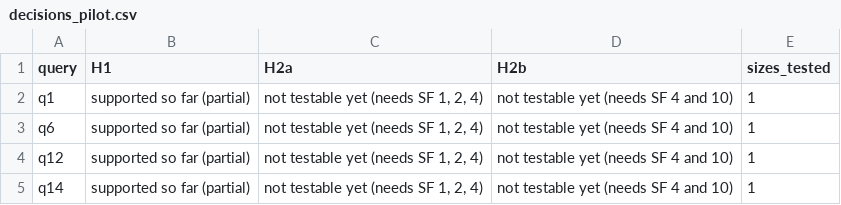
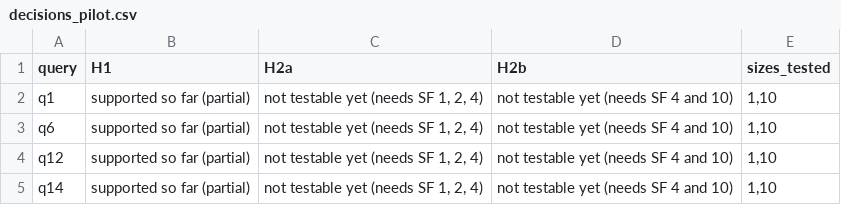
Before and after one commit to khalilAnkri/DB-Benchmark, a CSV file: results/decisions_pilot.csv, drawn as a sheet.

```diff
--- a/results/decisions_pilot.csv
+++ b/results/decisions_pilot.csv
@@ -1,5 +1,5 @@
 query,H1,H2a,H2b,sizes_tested
-q1,supported so far (partial),"not testable yet (needs SF 1, 2, 4)",not testable yet (needs SF 4 and 10),1
-q6,supported so far (partial),"not testable yet (needs SF 1, 2, 4)",not testable yet (needs SF 4 and 10),1
-q12,supported so far (partial),"not testable yet (needs SF 1, 2, 4)",not testable yet (needs SF 4 and 10),1
-q14,supported so far (partial),"not testable yet (needs SF 1, 2, 4)",not testable yet (needs SF 4 and 10),1
+q1,supported so far (partial),"not testable yet (needs SF 1, 2, 4)",not testable yet (needs SF 4 and 10),"1,10"
+q6,supported so far (partial),"not testable yet (needs SF 1, 2, 4)",not testable yet (needs SF 4 and 10),"1,10"
+q12,supported so far (partial),"not testable yet (needs SF 1, 2, 4)",not testable yet (needs SF 4 and 10),"1,10"
+q14,supported so far (partial),"not testable yet (needs SF 1, 2, 4)",not testable yet (needs SF 4 and 10),"1,10"
```
Also changed, not shown: results/ch_query_log.csv, results/speedups_pilot.csv, 28 other files.
